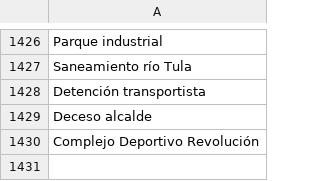
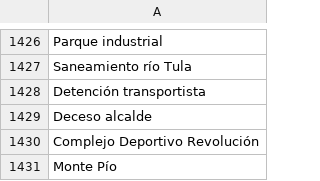
Before and after one commit to thelonious9/radio, a CSV file: Tema.csv, drawn as a sheet; only a part is shown, gaps mark what is left out.

Commit message:
Agrego Monte Pío

```diff
--- a/Tema.csv
+++ b/Tema.csv
@@ -1430 +1430,2 @@ Deceso alcalde
 Complejo Deportivo Revolución
+Monte Pío
```
